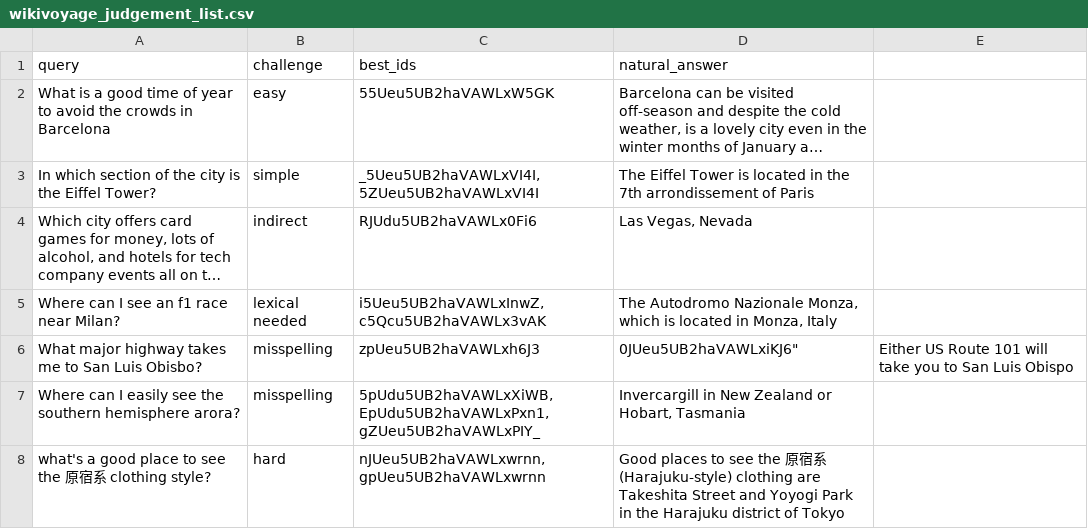
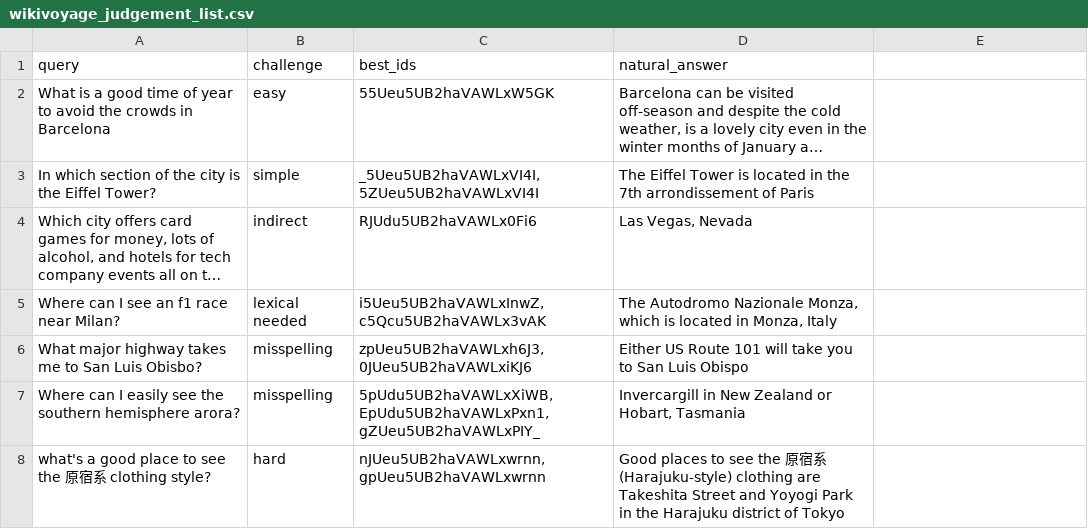
Before and after one commit to elastic/genai-workshops, a CSV file: searcheval/.answers/wikivoyage_judgement_list.csv, drawn as a sheet; long unchanged cells end in ….

Commit message:
hmmm how long was this bug in it?

```diff
--- a/searcheval/.answers/wikivoyage_judgement_list.csv
+++ b/searcheval/.answers/wikivoyage_judgement_list.csv
@@ -5,3 +5,3 @@ In which section of the city is the Eiffel Tower?,simple,"_5Ueu5UB2haVAWLxVI4I,5
 Where can I see an f1 race near Milan?,lexical needed,"i5Ueu5UB2haVAWLxInwZ,c5Qcu5UB2haVAWLx3vAK","The Autodromo Nazionale Monza, which is located in Monza, Italy"
-What major highway takes me to San Luis Obisbo?,misspelling,zpUeu5UB2haVAWLxh6J3,0JUeu5UB2haVAWLxiKJ6",Either US Route 101 will take you to San Luis Obispo
+What major highway takes me to San Luis Obisbo?,misspelling,"zpUeu5UB2haVAWLxh6J3,0JUeu5UB2haVAWLxiKJ6",Either US Route 101 will take you to San Luis Obispo
 "Where can I easily see the southern hemisphere arora?",misspelling,"5pUdu5UB2haVAWLxXiWB,EpUdu5UB2haVAWLxPxn1,gZUeu5UB2haVAWLxPIY_","Invercargill in New Zealand or Hobart, Tasmania"
```
